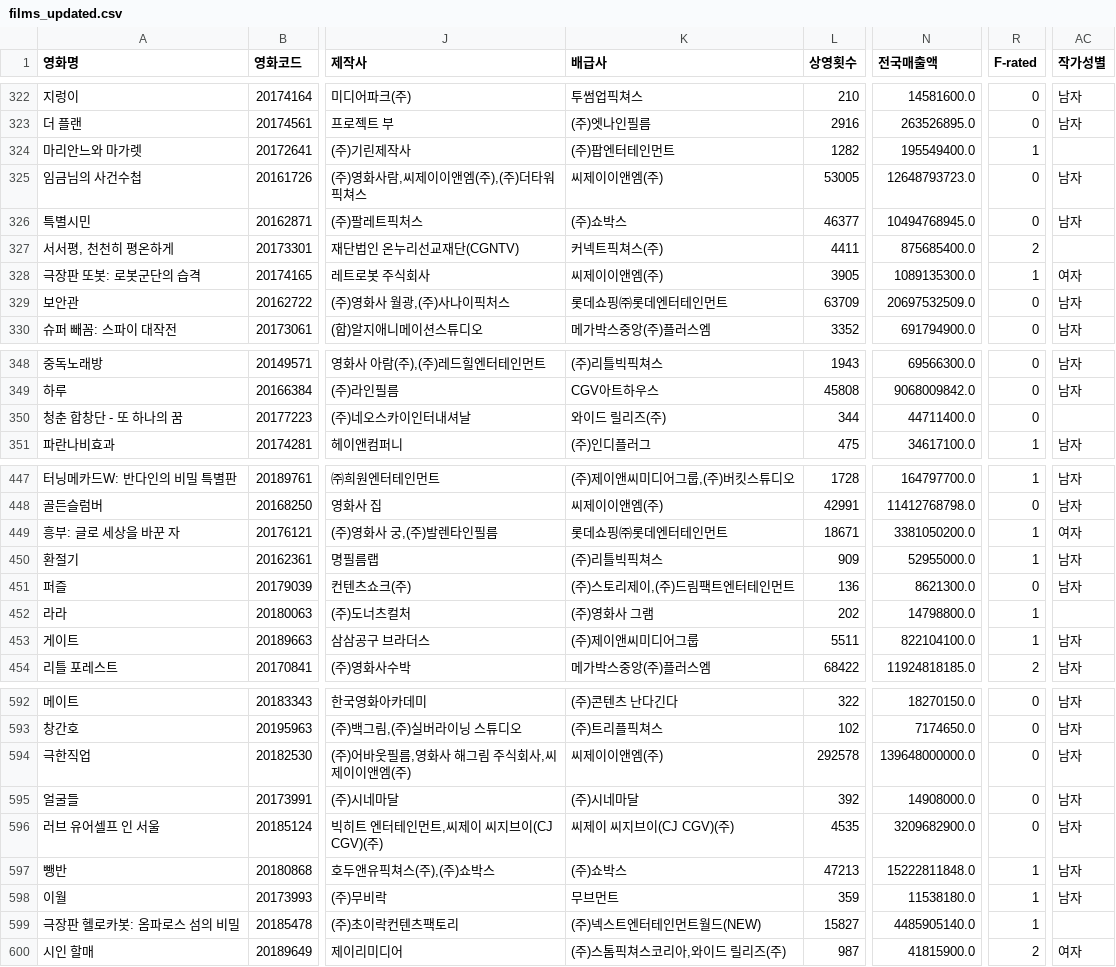
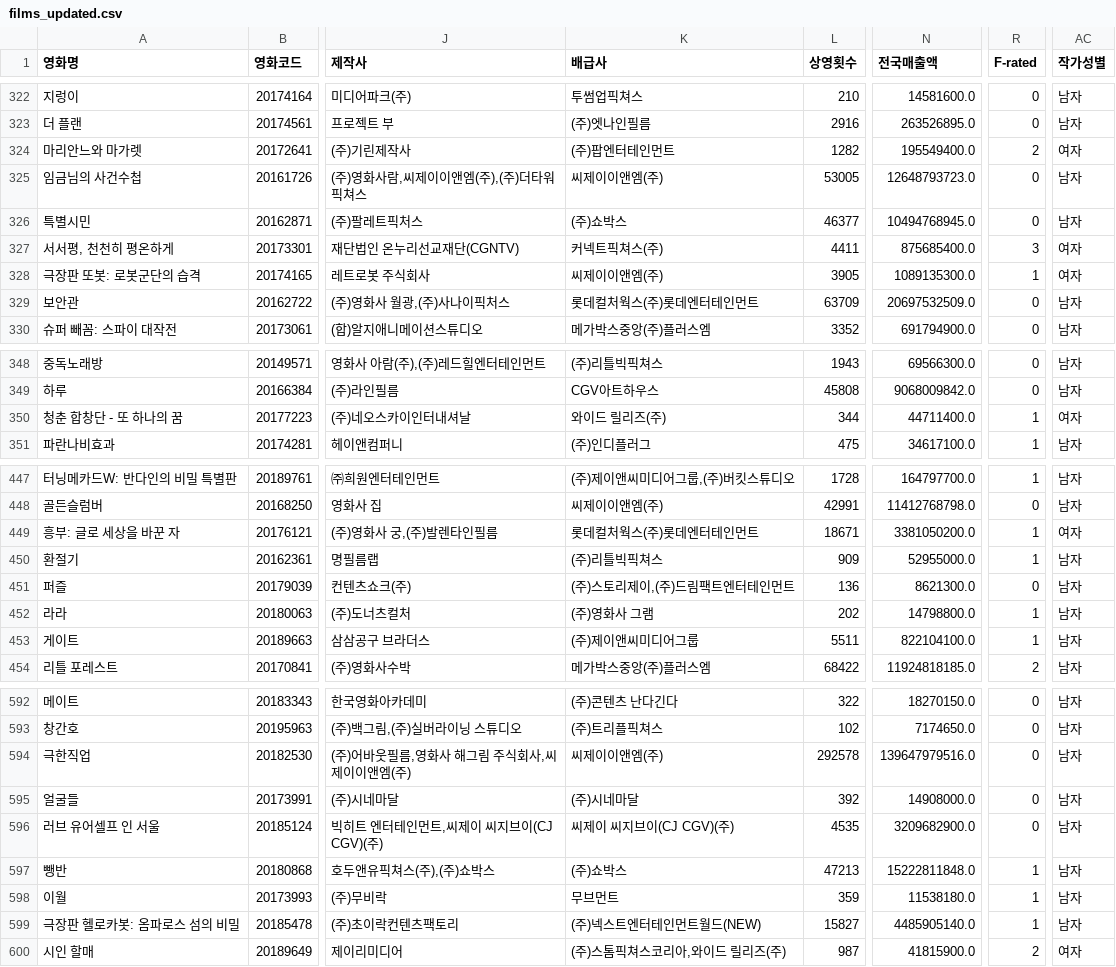
Before and after one commit to kim4pb/Female-led-Korean-Films, a CSV file: 01.Data_Collection/films_updated.csv, drawn as a sheet; only a part is shown, gaps mark what is left out; the diff covers the shown part only; the diff names each change by its address in the sheet, - before the commit and + after, or states it on an @@ line.

```diff
--- a/01.Data_Collection/films_updated.csv
+++ b/01.Data_Collection/films_updated.csv
-R324 (F-rated): 1
+R324 (F-rated): 2
-AC324 (작가성별): (empty)
+AC324 (작가성별): 여자
-R327 (F-rated): 2
+R327 (F-rated): 3
-AC327 (작가성별): (empty)
+AC327 (작가성별): 여자
-K329 (배급사): 롯데쇼핑㈜롯데엔터테인먼트
+K329 (배급사): 롯데컬처웍스(주)롯데엔터테인먼트
-R350 (F-rated): 0
+R350 (F-rated): 1
-AC350 (작가성별): (empty)
+AC350 (작가성별): 여자
-K449 (배급사): 롯데쇼핑㈜롯데엔터테인먼트
+K449 (배급사): 롯데컬처웍스(주)롯데엔터테인먼트
-AC452 (작가성별): (empty)
+AC452 (작가성별): 남자
-N594 (전국매출액): 139648000000.0
+N594 (전국매출액): 139647979516.0
-AC599 (작가성별): (empty)
+AC599 (작가성별): 남자
```
Also changed, not shown: 24 edited cells elsewhere in this file, 4 other files.
